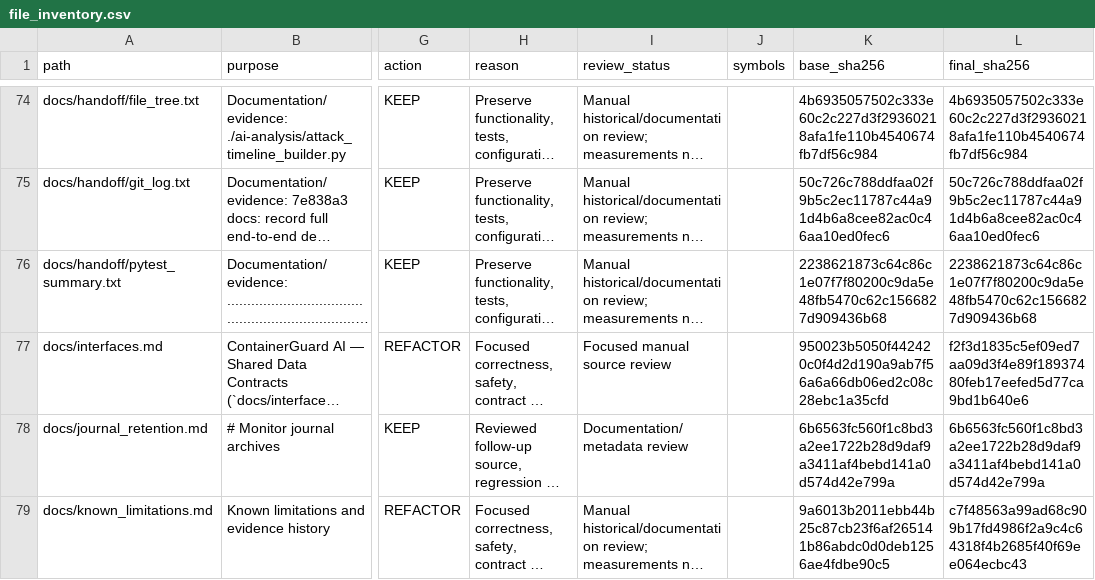
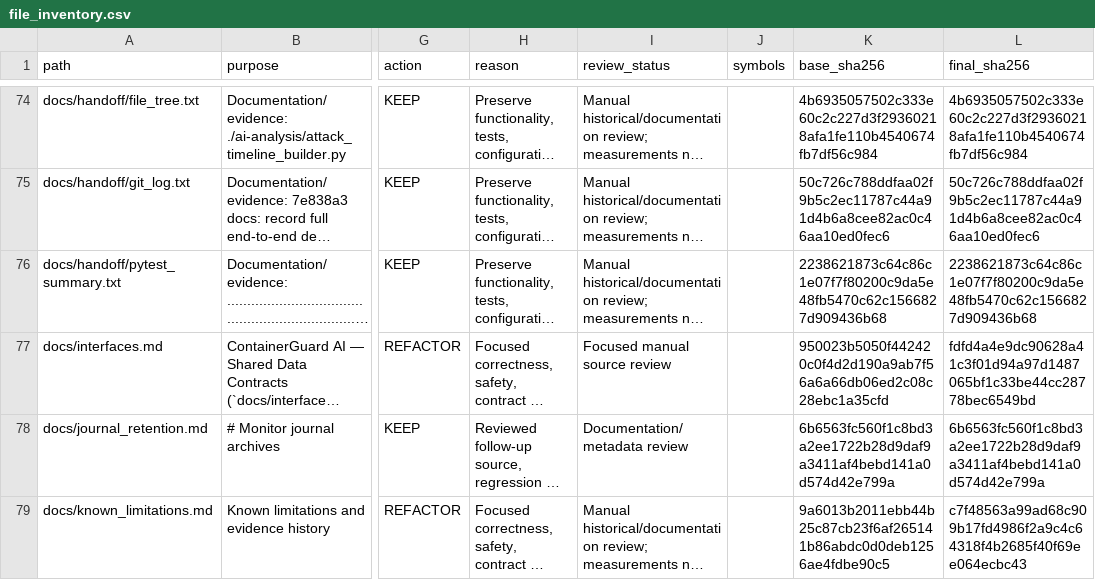
Before and after one commit to guna-hash/selfsentry, a CSV file: docs/repository-audit/file_inventory.csv, drawn as a sheet; only a part is shown, gaps mark what is left out; long unchanged cells end in …; the diff covers the shown part only; the diff names each change by its address in the sheet, - before the commit and + after, or states it on an @@ line.

```diff
--- a/docs/repository-audit/file_inventory.csv
+++ b/docs/repository-audit/file_inventory.csv
-L77 (final_sha256): f2f3d1835c5ef09ed7aa09d3f4e89f18937480feb17eefed5d77ca9bd1b640e6
+L77 (final_sha256): fdfd4a4e9dc90628a41c3f01d94a97d1487065bf1c33be44cc28778bec6549bd
```
Also changed, not shown: 5 edited cells elsewhere in this file, 4 other files.
